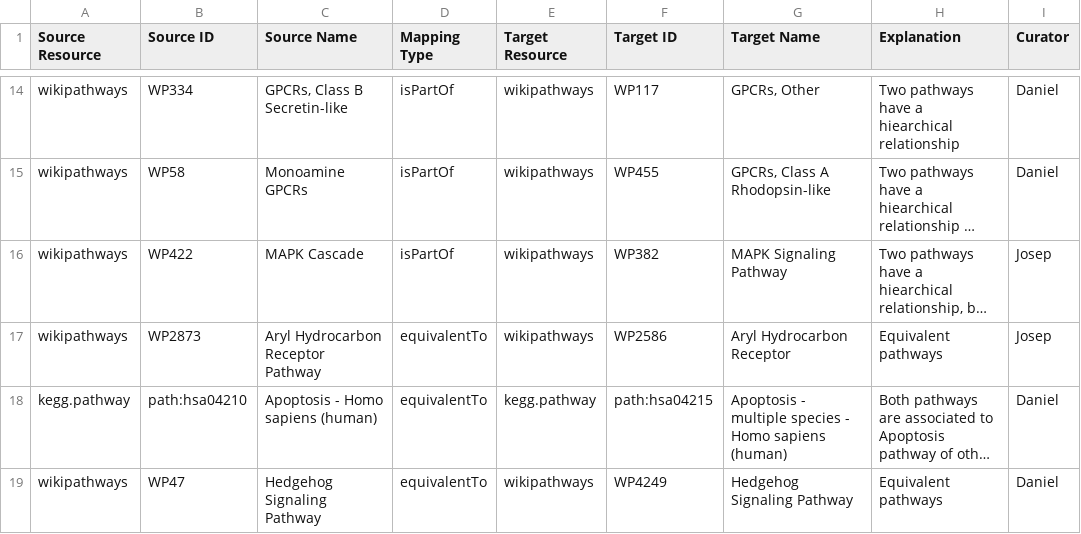
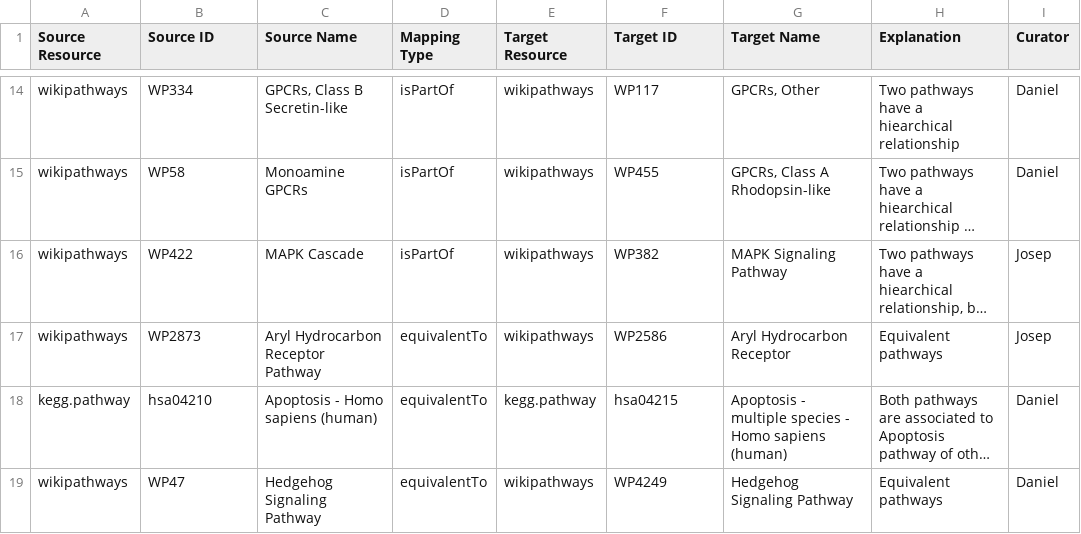
Before and after one commit to ComPath/compath-resources, a CSV file: mappings/special_mappings.csv, drawn as a sheet; only a part is shown, gaps mark what is left out; long unchanged cells end in …; the diff names each change by its address in the sheet, - before the commit and + after, or states it on an @@ line.

```diff
--- a/mappings/special_mappings.csv
+++ b/mappings/special_mappings.csv
-B18 (Source ID): path:hsa04210
+B18 (Source ID): hsa04210
-F18 (Target ID): path:hsa04215
+F18 (Target ID): hsa04215
```
Also changed, not shown: mappings/kegg_reactome.csv, mappings/kegg_wikipathways.csv, 1 other file.
